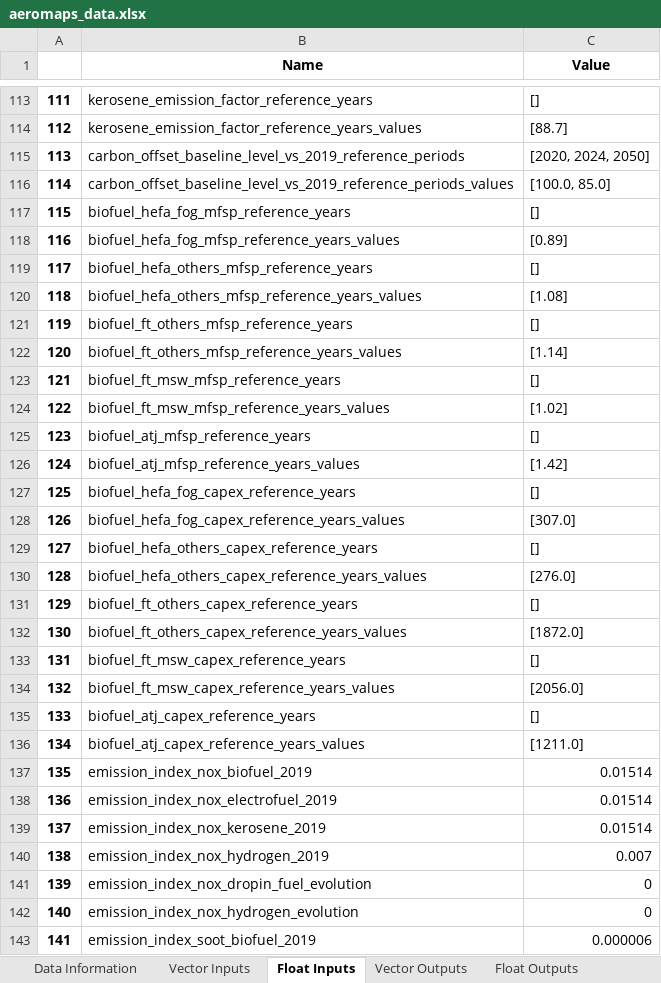
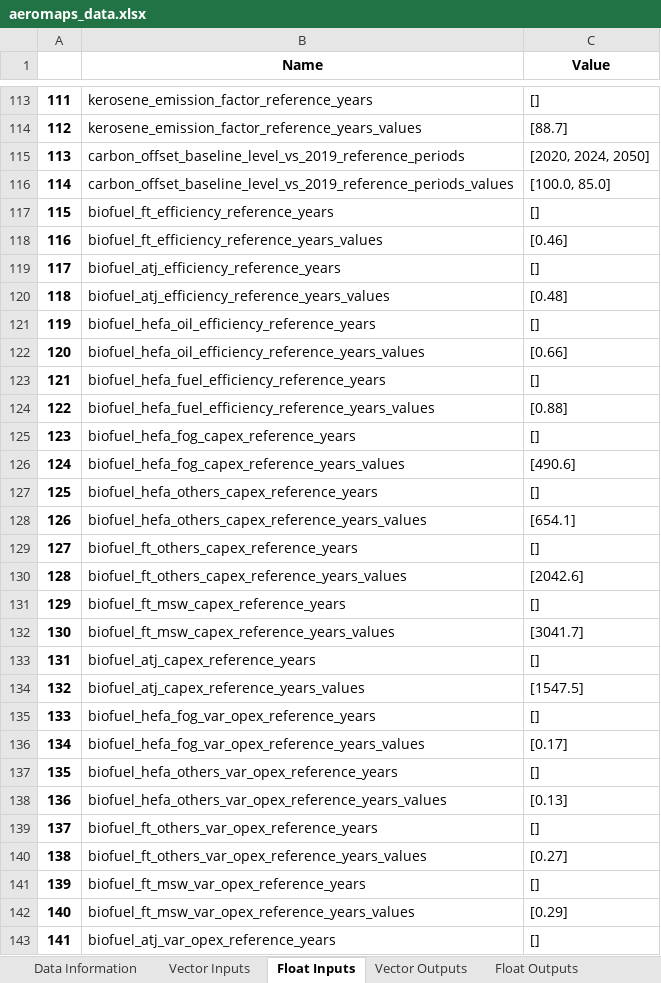
Before and after one commit to AeroMAPS/AeroMAPS, an Excel workbook: aeromaps/notebooks/aeromaps_data.xlsx, sheet Float Inputs, drawn as a sheet; only a part is shown, gaps mark what is left out; the shorter side is filled out with more unchanged rows; values as stored, in another font and other column widths than the file's, no borders; 1 other sheet too large or unreadable and not compared; removed rows and columns are numbered as before the commit, all else as after; the diff covers the shown part only; the diff names each change by its address in the sheet, - before the commit and + after, or states it on an @@ line.

```diff
--- a/aeromaps/notebooks/aeromaps_data.xlsx (sheet Float Inputs)
+++ b/aeromaps/notebooks/aeromaps_data.xlsx (sheet Float Inputs)
-B117 (Name): biofuel_hefa_fog_mfsp_reference_years
+B117 (Name): biofuel_ft_efficiency_reference_years
-row 118: 116 | biofuel_hefa_fog_mfsp_reference_years_values | [0.89]
@@ row 239 moved to row 118: 116 @@
-B119 (Name): biofuel_hefa_others_mfsp_reference_years
+B119 (Name): biofuel_atj_efficiency_reference_years
-row 120: 118 | biofuel_hefa_others_mfsp_reference_years_values | [1.08]
@@ row 241 moved to row 120: 118 @@
-B121 (Name): biofuel_ft_others_mfsp_reference_years
+B121 (Name): biofuel_hefa_oil_efficiency_reference_years
-row 122: 120 | biofuel_ft_others_mfsp_reference_years_values | [1.14]
-row 123: 121 | biofuel_ft_msw_mfsp_reference_years | []
-row 124: 122 | biofuel_ft_msw_mfsp_reference_years_values | [1.02]
@@ row 243 moved to row 122: 120 @@
@@ column A renumbered between rows 123 and 311 @@
-B123 (Name): biofuel_atj_mfsp_reference_years
+B123 (Name): biofuel_hefa_fuel_efficiency_reference_years
-row 126: 124 | biofuel_atj_mfsp_reference_years_values | [1.42]
@@ row 245 moved to row 124: 122 @@
-C126 (Value): [307.0]
+C126 (Value): [490.6]
-C128 (Value): [276.0]
+C128 (Value): [654.1]
-C130 (Value): [1872.0]
+C130 (Value): [2042.6]
-C132 (Value): [2056.0]
+C132 (Value): [3041.7]
-C134 (Value): [1211.0]
+C134 (Value): [1547.5]
+row 135: 133 | biofuel_hefa_fog_var_opex_reference_years | []
+row 136: 134 | biofuel_hefa_fog_var_opex_reference_years_values | [0.17]
+row 137: 135 | biofuel_hefa_others_var_opex_reference_years | []
+row 138: 136 | biofuel_hefa_others_var_opex_reference_years_values | [0.13]
+row 139: 137 | biofuel_ft_others_var_opex_reference_years | []
+row 140: 138 | biofuel_ft_others_var_opex_reference_years_values | [0.27]
+row 141: 139 | biofuel_ft_msw_var_opex_reference_years | []
+row 142: 140 | biofuel_ft_msw_var_opex_reference_years_values | [0.29]
+row 143: 141 | biofuel_atj_var_opex_reference_years | []
```
Also changed, not shown: 28 added rows, 6 removed rows, 2 moved rows and 10 edited cells elsewhere in this sheet, sheet Climate Outputs, sheet Data Information, sheet Float Outputs, aeromaps/resources/cost_data/Hydrogen_based_process.xlsx, aeromaps/resources/energy_data/hydrogen_and_electrofuel.xlsx, 5 other files.
